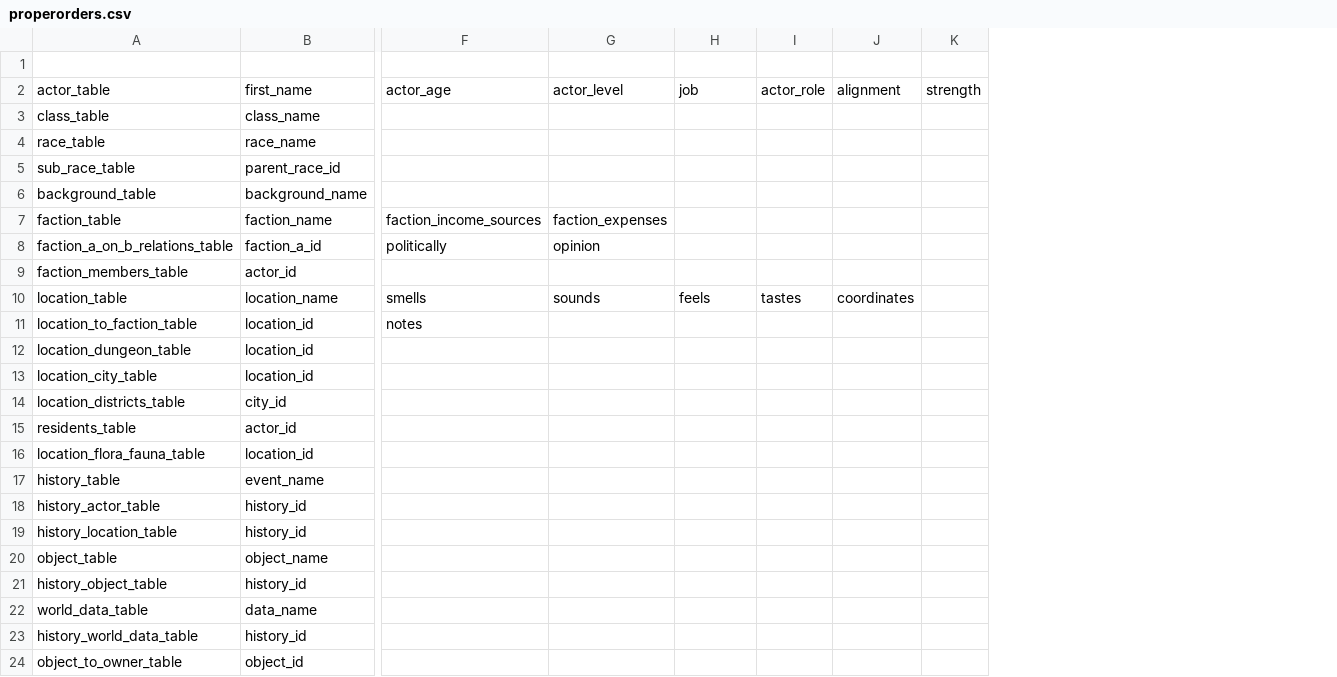
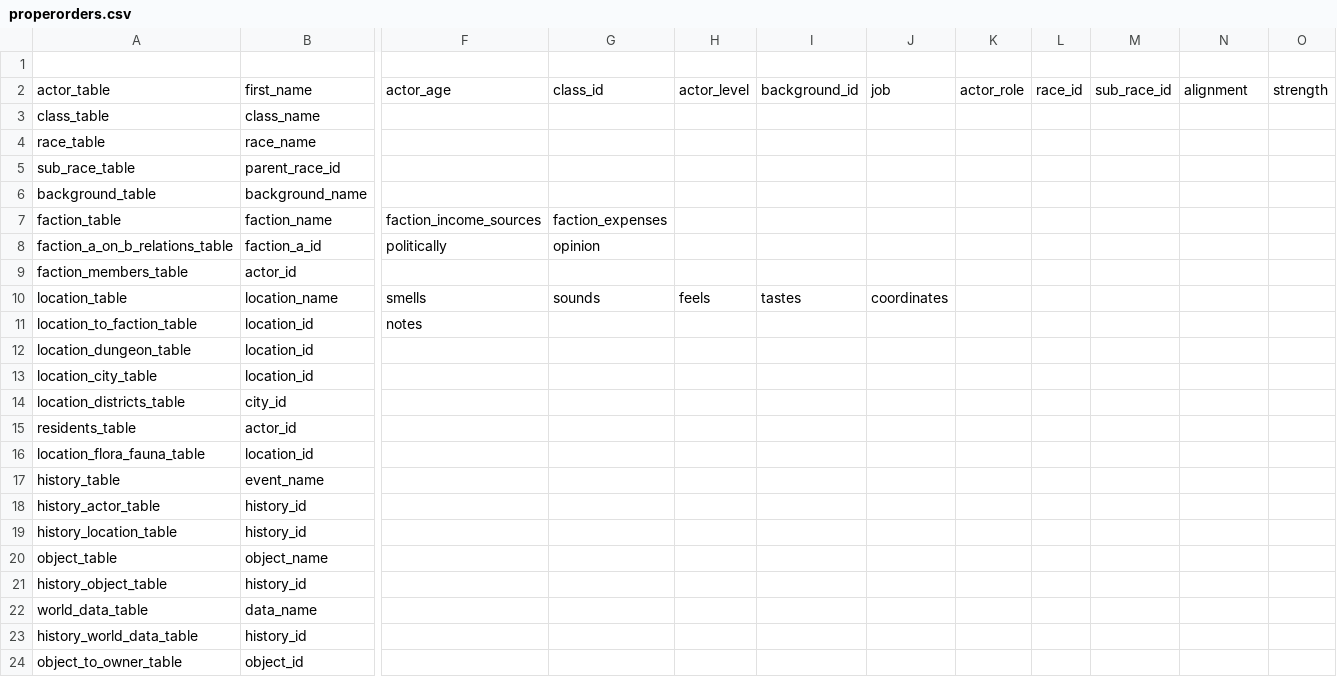
Before and after one commit to Bohndiggin/lorekeeper, a CSV file: client_browser/properorders.csv, drawn as a sheet; only a part is shown, gaps mark what is left out; addresses are those after the commit; the diff names each change by its address in the sheet, - before the commit and + after, or states it on an @@ line.

```diff
--- a/client_browser/properorders.csv
+++ b/client_browser/properorders.csv
+column I, rows 2-10: background_id |  |  |  |  |  |  |  | tastes
+column J, rows 2-10: job |  |  |  |  |  |  |  | coordinates
+column L, row 2: race_id
+column M, row 2: sub_race_id
-G2: actor_level
+G2: class_id
-H2: job
+H2: actor_level
-K10: tastes
+K10: (empty)
-N10: coordinates
+N10: (empty)
```
Also changed, not shown: 2 other files.
